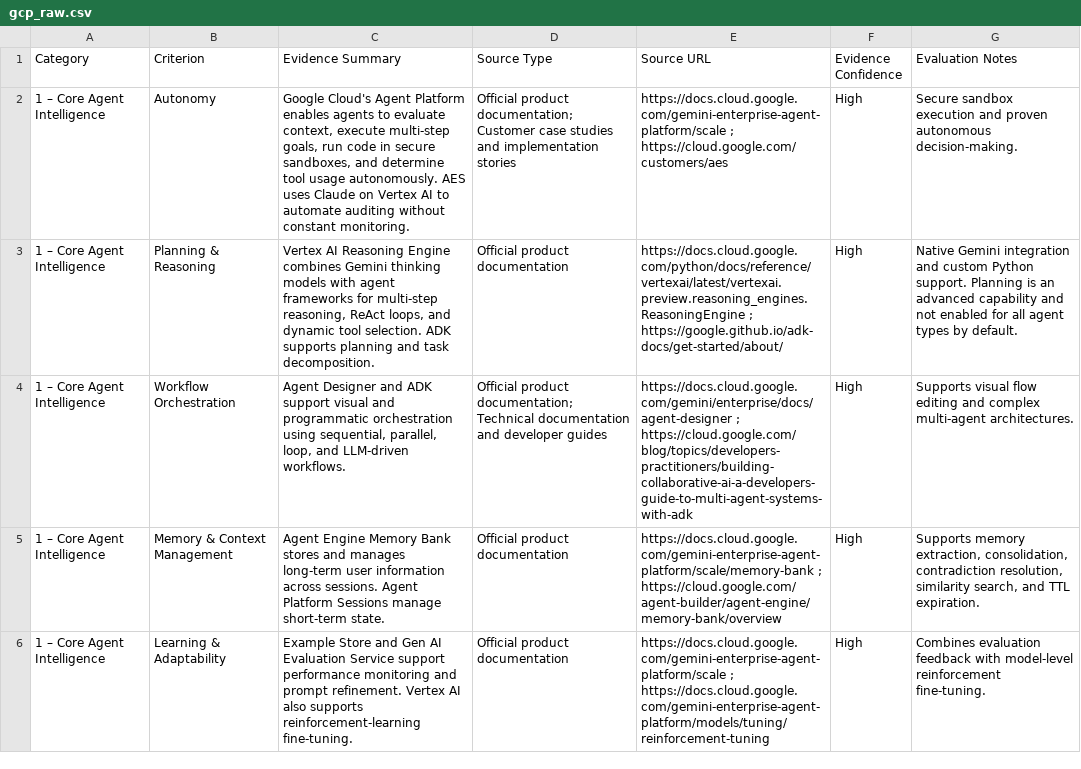
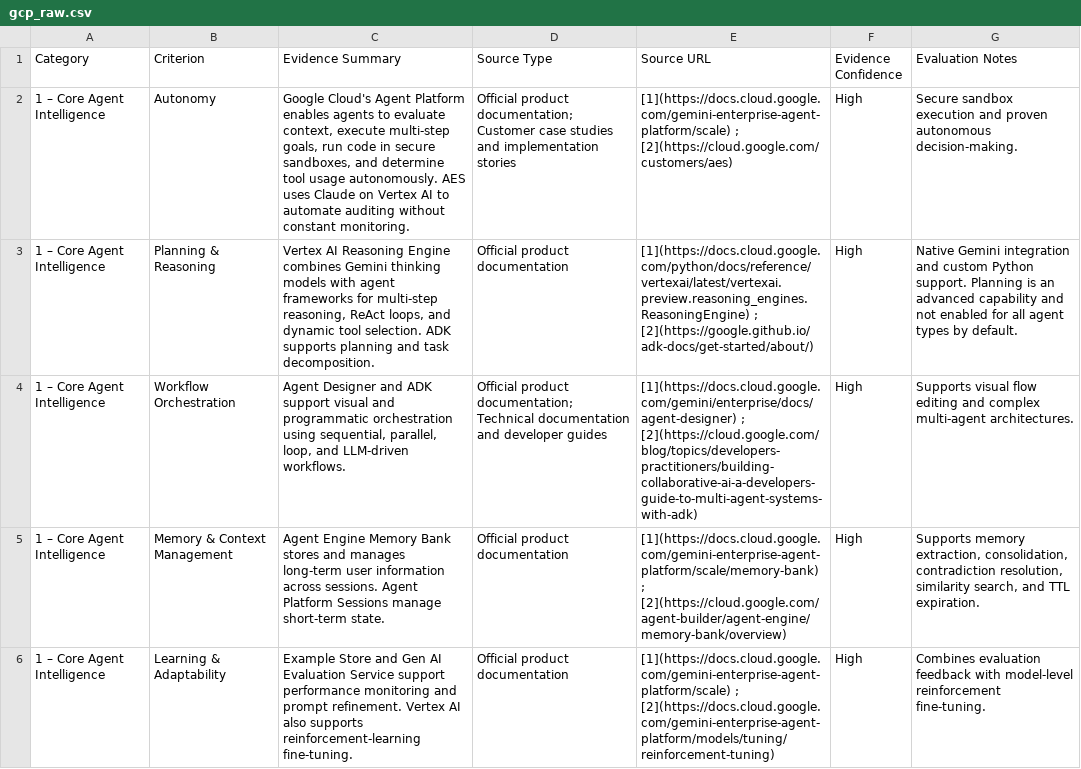
Before and after one commit to PakhiB09/AI-Vendor-Decision-Support-System, a CSV file: data/raw/gcp_raw.csv, drawn as a sheet; only a part is shown; the diff covers the shown part only; the diff names each change by its address in the sheet, - before the commit and + after, or states it on an @@ line.

```diff
--- a/data/raw/gcp_raw.csv
+++ b/data/raw/gcp_raw.csv
-E2 (Source URL): https://docs.cloud.google.com/gemini-enterprise-agent-platform/scale ; https://cloud.google.com/customers/aes
+E2 (Source URL): [1](https://docs.cloud.google.com/gemini-enterprise-agent-platform/scale) ; [2](https://cloud.google.com/customers/aes)
-E3 (Source URL): https://docs.cloud.google.com/python/docs/reference/vertexai/latest/vertexai.preview.reasoning_engines.ReasoningEngine ; https://google.github.io/adk-docs/get-started/about/
+E3 (Source URL): [1](https://docs.cloud.google.com/python/docs/reference/vertexai/latest/vertexai.preview.reasoning_engines.ReasoningEngine) ; [2](https://google.github.io/adk-docs/get-started/about/)
-E4 (Source URL): https://docs.cloud.google.com/gemini/enterprise/docs/agent-designer ; https://cloud.google.com/blog/topics/developers-practitioners/building-collaborative-ai-a-developers-guide-to-multi-agent-systems-with-adk
+E4 (Source URL): [1](https://docs.cloud.google.com/gemini/enterprise/docs/agent-designer) ; [2](https://cloud.google.com/blog/topics/developers-practitioners/building-collaborative-ai-a-developers-guide-to-multi-agent-systems-with-adk)
-E5 (Source URL): https://docs.cloud.google.com/gemini-enterprise-agent-platform/scale/memory-bank ; https://cloud.google.com/agent-builder/agent-engine/memory-bank/overview
+E5 (Source URL): [1](https://docs.cloud.google.com/gemini-enterprise-agent-platform/scale/memory-bank) ; [2](https://cloud.google.com/agent-builder/agent-engine/memory-bank/overview)
-E6 (Source URL): https://docs.cloud.google.com/gemini-enterprise-agent-platform/scale ; https://docs.cloud.google.com/gemini-enterprise-agent-platform/models/tuning/reinforcement-tuning
+E6 (Source URL): [1](https://docs.cloud.google.com/gemini-enterprise-agent-platform/scale) ; [2](https://docs.cloud.google.com/gemini-enterprise-agent-platform/models/tuning/reinforcement-tuning)
```
Also changed, not shown: 12 edited cells elsewhere in this file, data/raw/c3ai_raw.csv, data/raw/glean_raw.csv, 6 other files.
